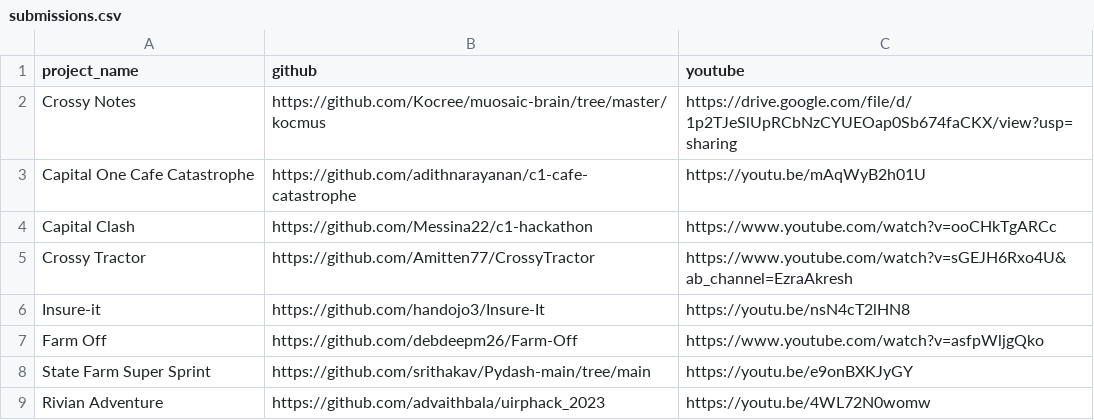
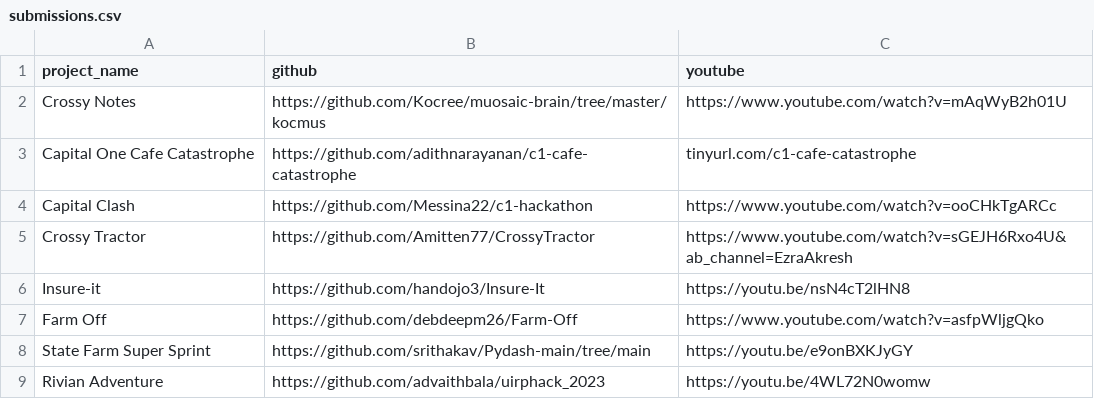
Before and after one commit to uirphack/2023, a CSV file: submissions.csv, drawn as a sheet.

Commit message:
updating YT links

```diff
--- a/submissions.csv
+++ b/submissions.csv
@@ -1,4 +1,4 @@
 project_name,github,youtube
-Crossy Notes,https://github.com/Kocree/muosaic-brain/tree/master/kocmus,https://drive.google.com/file/d/1p2TJeSlUpRCbNzCYUEOap0Sb674faCKX/view?usp=sharing
-Capital One Cafe Catastrophe,https://github.com/adithnarayanan/c1-cafe-catastrophe,https://youtu.be/mAqWyB2h01U
+Crossy Notes,https://github.com/Kocree/muosaic-brain/tree/master/kocmus,https://www.youtube.com/watch?v=mAqWyB2h01U
+Capital One Cafe Catastrophe,https://github.com/adithnarayanan/c1-cafe-catastrophe,tinyurl.com/c1-cafe-catastrophe
 Capital Clash,https://github.com/Messina22/c1-hackathon,https://www.youtube.com/watch?v=ooCHkTgARCc
```
